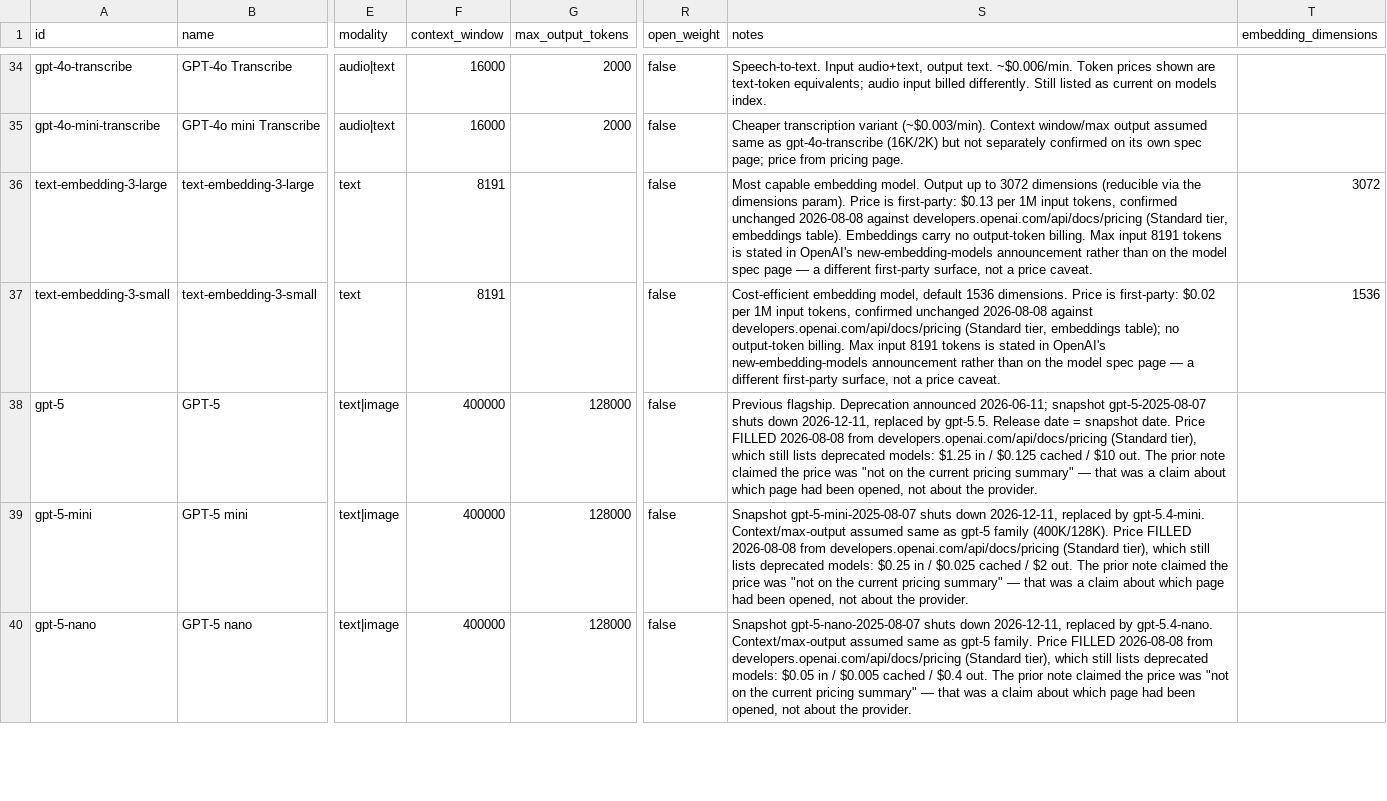
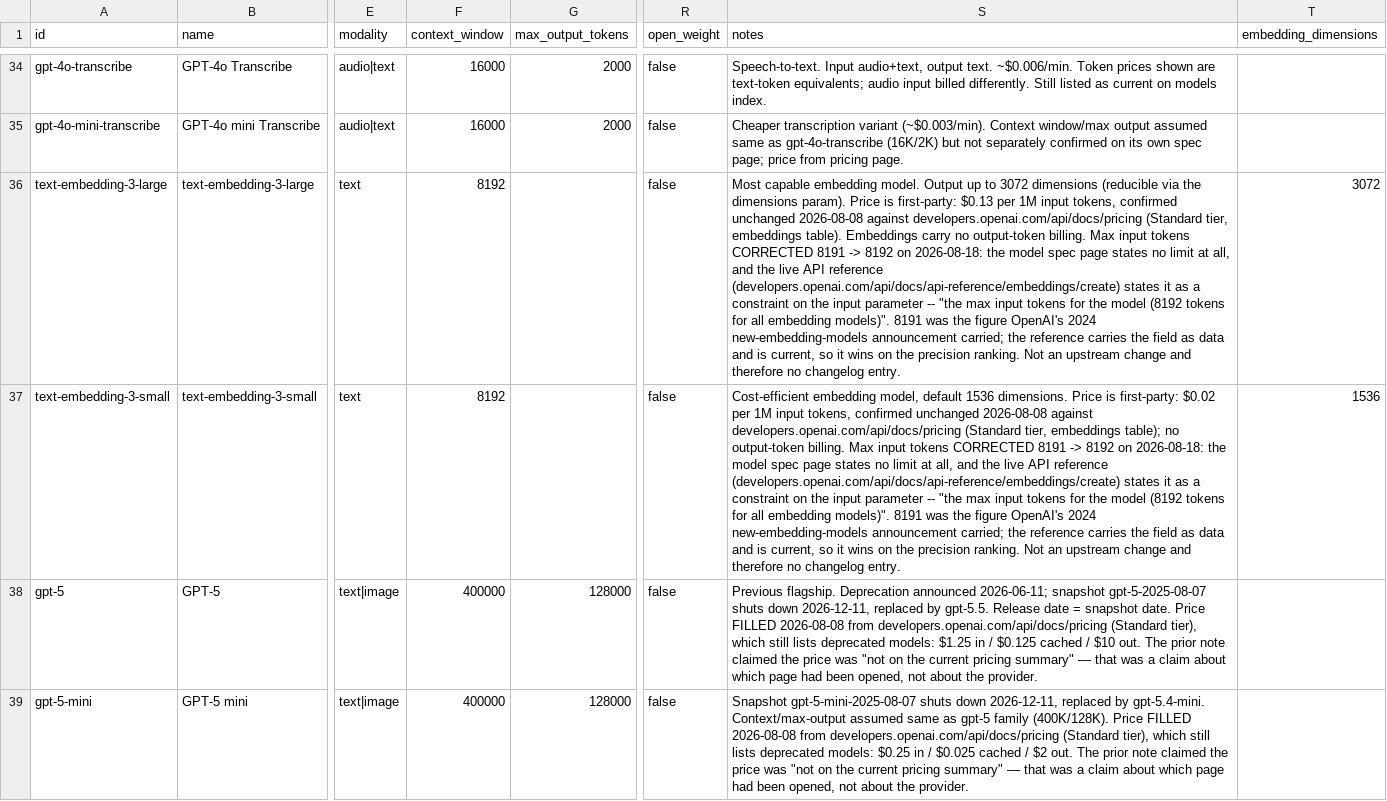
Before and after one commit to Khavel/ai-model-watch-data, a CSV file: models.csv, drawn as a sheet; only a part is shown, gaps mark what is left out; the shorter side is filled out with more unchanged rows; the diff names each change by its address in the sheet, - before the commit and + after, or states it on an @@ line.

Commit message:
data: refresh 2026-08-18 (231 models)

```diff
--- a/models.csv
+++ b/models.csv
-F36:F37 (context_window): 8191
+F36:F37 (context_window): 8192
-S36 (notes): …Max input 8191 tokens is stated in OpenAI's new-embedding-models announcement rather than on the model spec page — a different first-party surface, not a price caveat.
+S36 (notes): …Max input tokens CORRECTED 8191 -> 8192 on 2026-08-18: the model spec page states no limit at all, and the live API reference (developers.openai.com/api/docs/api-reference/embeddings/create) states it as a constraint on the input parameter -- "the max input tokens for the model (8192 tokens for all embedding models)". 8191 was the figure OpenAI's 2024 new-embedding-models announcement carried; the reference carries the field as data and is current, so it wins on the precision ranking. Not an upstream change and therefore no changelog entry.
-S37 (notes): …Max input 8191 tokens is stated in OpenAI's new-embedding-models announcement rather than on the model spec page — a different first-party surface, not a price caveat.
+S37 (notes): …Max input tokens CORRECTED 8191 -> 8192 on 2026-08-18: the model spec page states no limit at all, and the live API reference (developers.openai.com/api/docs/api-reference/embeddings/create) states it as a constraint on the input parameter -- "the max input tokens for the model (8192 tokens for all embedding models)". 8191 was the figure OpenAI's 2024 new-embedding-models announcement carried; the reference carries the field as data and is current, so it wins on the precision ranking. Not an upstream change and therefore no changelog entry.
```
Also changed, not shown: 1 other file.
